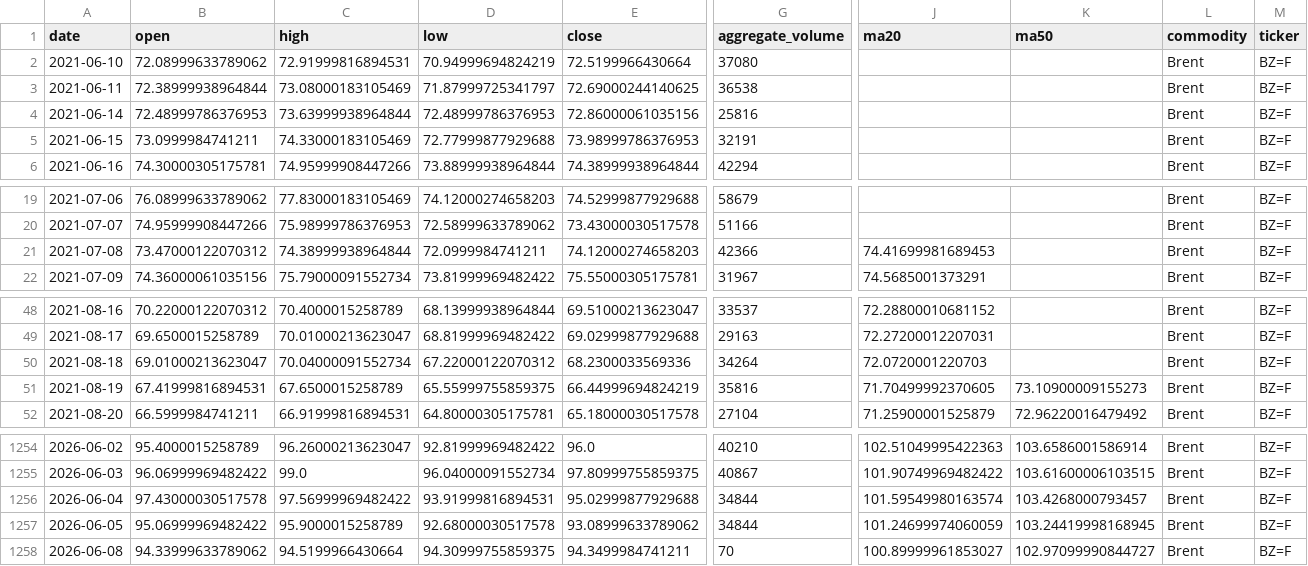
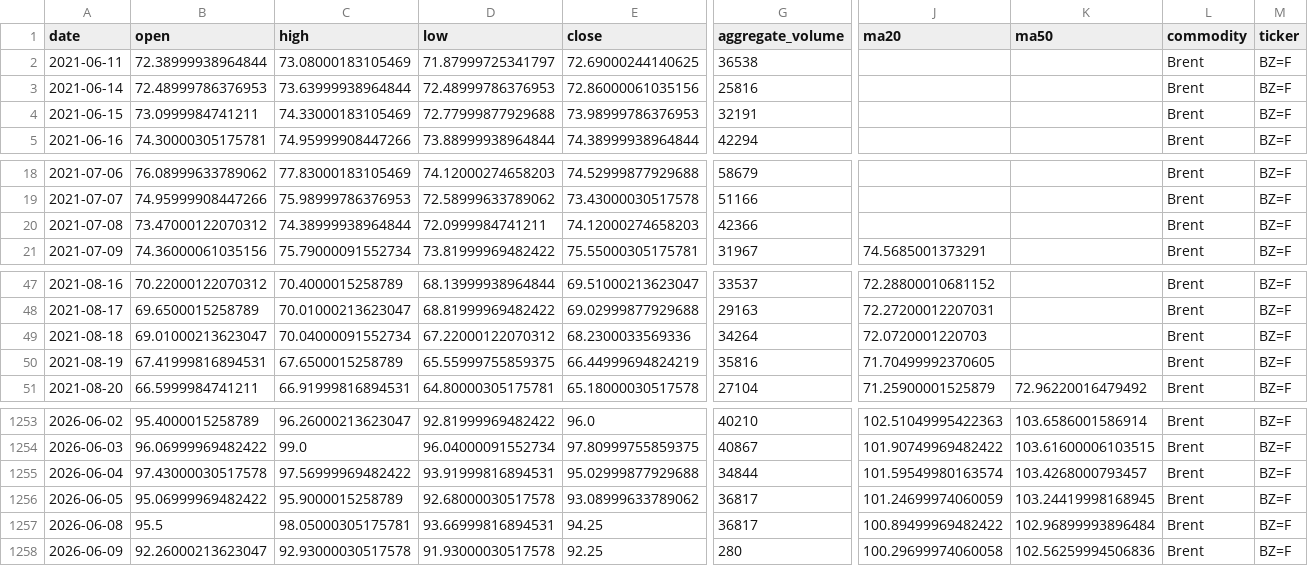
Before and after one commit to jjch1986/price-chart-site, a CSV file: data/Brent_data.csv, drawn as a sheet; only a part is shown, gaps mark what is left out; removed rows and columns are numbered as before the commit, all else as after; rows hold the shown columns only; the diff names each change by its address in the sheet, - before the commit and + after, or states it on an @@ line.

```diff
--- a/data/Brent_data.csv
+++ b/data/Brent_data.csv
-row 2: 2021-06-10 | 72.08999633789062 | 72.91999816894531 | 70.94999694824219 | 72.5199966430664 | 37080 |  |  | Brent | BZ=F
-J20 (ma20): 74.41699981689453
+J20 (ma20): (empty)
-K50 (ma50): 73.10900009155273
+K50 (ma50): (empty)
-G1256 (aggregate_volume): 34844
+G1256 (aggregate_volume): 36817
-B1257 (open): 94.33999633789062
+B1257 (open): 95.5
-C1257 (high): 94.5199966430664
+C1257 (high): 98.05000305175781
-D1257 (low): 94.30999755859375
+D1257 (low): 93.66999816894531
-E1257 (close): 94.3499984741211
+E1257 (close): 94.25
-G1257 (aggregate_volume): 70
+G1257 (aggregate_volume): 36817
-J1257 (ma20): 100.89999961853027
+J1257 (ma20): 100.89499969482422
-K1257 (ma50): 102.97099990844727
+K1257 (ma50): 102.96899993896484
+row 1258: 2026-06-09 | 92.26000213623047 | 92.93000030517578 | 91.93000030517578 | 92.25 | 280 | 100.29699974060058 | 102.56259994506836 | Brent | BZ=F
```
Also changed, not shown: data/Aluminum_data.csv, data/Cotton_No2_data.csv, 21 other files.
